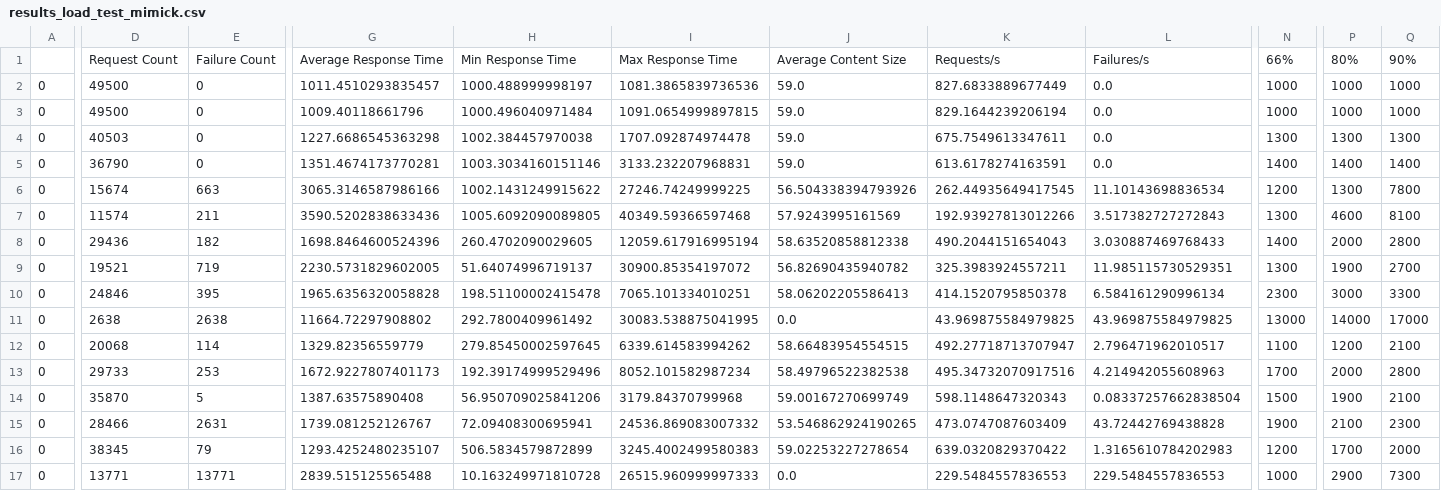
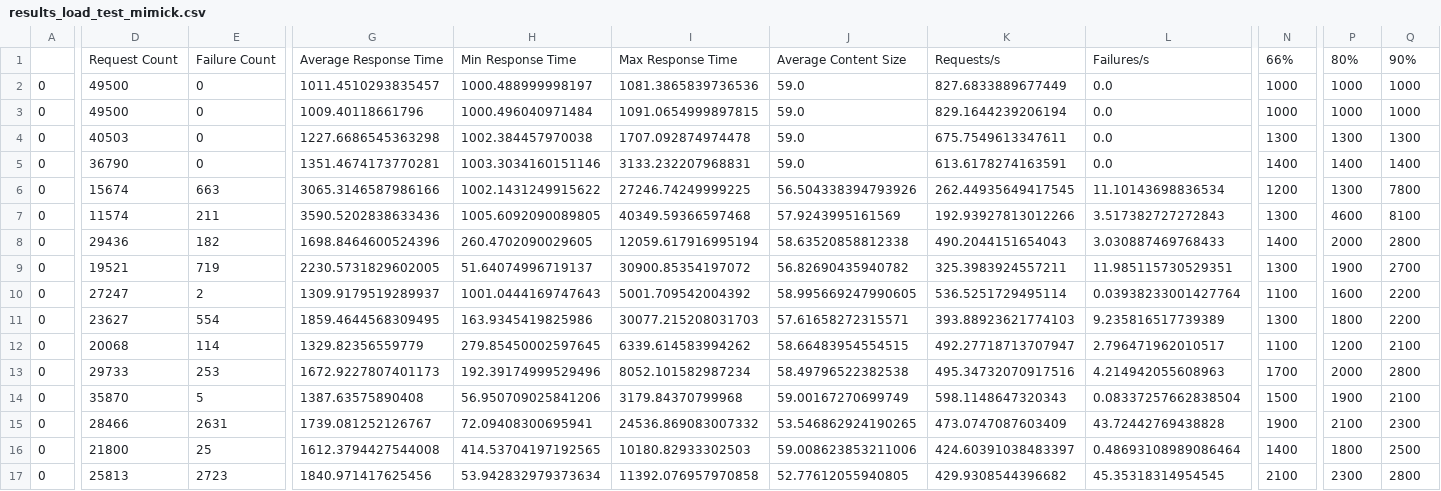
Before and after one commit to piercefreeman/grooveproxy, a CSV file: results_load_test_mimick.csv, drawn as a sheet; only a part is shown, gaps mark what is left out; removed rows and columns are numbered as before the commit, all else as after; rows hold the shown columns only; the diff covers the shown part only; the diff names each change by its address in the sheet, - before the commit and + after, or states it on an @@ line.

```diff
--- a/results_load_test_mimick.csv
+++ b/results_load_test_mimick.csv
-row 10: 0 | 24846 | 395 | 1965.6356320058828 | 198.51100002415478 | 7065.101334010251 | 58.06202205586413 | 414.1520795850378 | 6.584161290996134 | 2300 | 3000 | 3300
+row 10: 0 | 27247 | 2 | 1309.9179519289937 | 1001.0444169747643 | 5001.709542004392 | 58.995669247990605 | 536.5251729495114 | 0.03938233001427764 | 1100 | 1600 | 2200
-D11: 2638
+D11: 23627
-E11: 2638
+E11: 554
-G11: 11664.72297908802
+G11: 1859.4644568309495
-H11: 292.7800409961492
+H11: 163.9345419825986
-I11: 30083.538875041995
+I11: 30077.215208031703
-J11: 0.0
+J11: 57.61658272315571
-K11: 43.969875584979825
+K11: 393.88923621774103
-L11: 43.969875584979825
+L11: 9.235816517739389
-N11: 13000
+N11: 1300
-P11: 14000
+P11: 1800
-Q11: 17000
+Q11: 2200
-D16: 38345
+D16: 21800
-E16: 79
+E16: 25
-G16: 1293.4252480235107
+G16: 1612.3794427544008
-H16: 506.5834579872899
+H16: 414.53704197192565
-I16: 3245.4002499580383
+I16: 10180.82933302503
-J16: 59.02253227278654
+J16: 59.008623853211006
-K16: 639.0320829370422
+K16: 424.60391038483397
-L16: 1.3165610784202983
+L16: 0.48693108989086464
-N16: 1200
+N16: 1400
-P16: 1700
+P16: 1800
-Q16: 2000
+Q16: 2500
-row 17: 0 | 13771 | 13771 | 2839.515125565488 | 10.163249971810728 | 26515.960999997333 | 0.0 | 229.5484557836553 | 229.5484557836553 | 1000 | 2900 | 7300
+row 17: 0 | 25813 | 2723 | 1840.971417625456 | 53.942832979373634 | 11392.076957970858 | 52.77612055940805 | 429.9308544396682 | 45.35318314954545 | 2100 | 2300 | 2800
```
Also changed, not shown: 12 edited cells elsewhere in this file, 31 other files.
